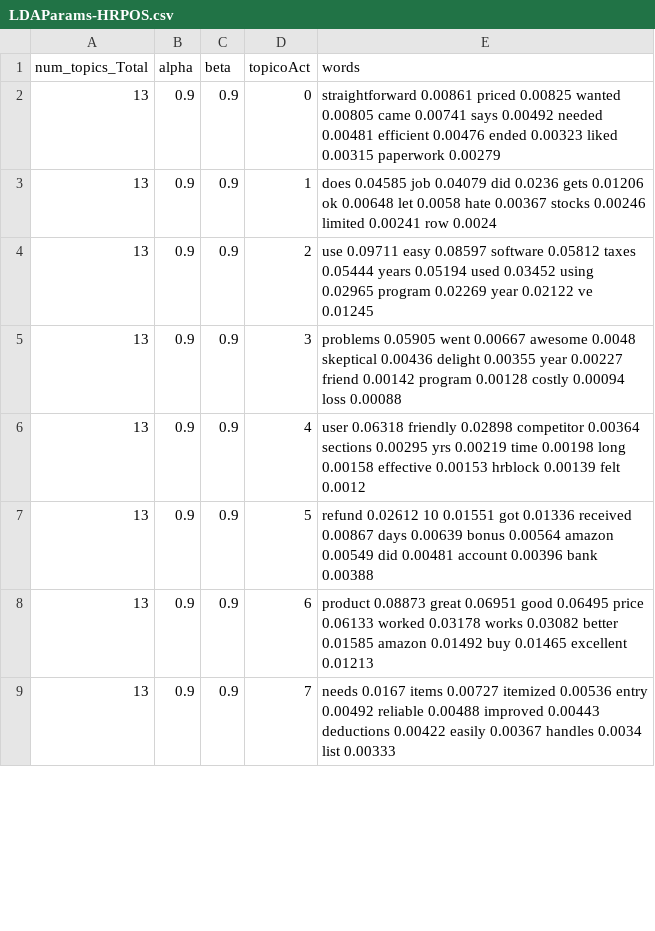
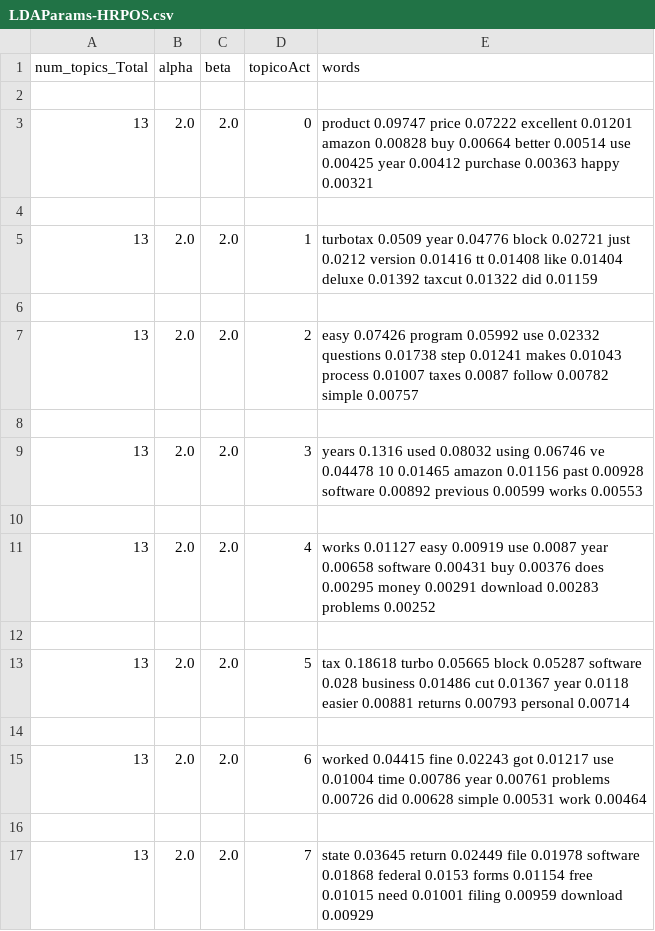
Before and after one commit to Warcos08/SAD_LDA, a CSV file: Resultados/LDAParams-HRPOS.csv, drawn as a sheet; only a part is shown; the diff covers the shown part only.

```diff
--- a/Resultados/LDAParams-HRPOS.csv
+++ b/Resultados/LDAParams-HRPOS.csv
@@ -1,9 +1,17 @@
 num_topics_Total,alpha,beta,topicoAct,words
-13,0.9,0.9,0, straightforward 0.00861 priced 0.00825 wanted 0.00805 came 0.00741 says 0.00492 needed 0.00481 efficient 0.00476 ended 0.00323 liked 0.00315 paperwork 0.00279
-13,0.9,0.9,1, does 0.04585 job 0.04079 did 0.0236 gets 0.01206 ok 0.00648 let 0.0058 hate 0.00367 stocks 0.00246 limited 0.00241 row 0.0024
-13,0.9,0.9,2, use 0.09711 easy 0.08597 software 0.05812 taxes 0.05444 years 0.05194 used 0.03452 using 0.02965 program 0.02269 year 0.02122 ve 0.01245
-13,0.9,0.9,3, problems 0.05905 went 0.00667 awesome 0.0048 skeptical 0.00436 delight 0.00355 year 0.00227 friend 0.00142 program 0.00128 costly 0.00094 loss 0.00088
-13,0.9,0.9,4, user 0.06318 friendly 0.02898 competitor 0.00364 sections 0.00295 yrs 0.00219 time 0.00198 long 0.00158 effective 0.00153 hrblock 0.00139 felt 0.0012
-13,0.9,0.9,5, refund 0.02612 10 0.01551 got 0.01336 received 0.00867 days 0.00639 bonus 0.00564 amazon 0.00549 did 0.00481 account 0.00396 bank 0.00388
-13,0.9,0.9,6, product 0.08873 great 0.06951 good 0.06495 price 0.06133 worked 0.03178 works 0.03082 better 0.01585 amazon 0.01492 buy 0.01465 excellent 0.01213
-13,0.9,0.9,7, needs 0.0167 items 0.00727 itemized 0.00536 entry 0.00492 reliable 0.00488 improved 0.00443 deductions 0.00422 easily 0.00367 handles 0.0034 list 0.00333
+
+13,2.0,2.0,0, product 0.09747 price 0.07222 excellent 0.01201 amazon 0.00828 buy 0.00664 better 0.00514 use 0.00425 year 0.00412 purchase 0.00363 happy 0.00321
+
+13,2.0,2.0,1, turbotax 0.0509 year 0.04776 block 0.02721 just 0.0212 version 0.01416 tt 0.01408 like 0.01404 deluxe 0.01392 taxcut 0.01322 did 0.01159
+
+13,2.0,2.0,2, easy 0.07426 program 0.05992 use 0.02332 questions 0.01738 step 0.01241 makes 0.01043 process 0.01007 taxes 0.0087 follow 0.00782 simple 0.00757
+
+13,2.0,2.0,3, years 0.1316 used 0.08032 using 0.06746 ve 0.04478 10 0.01465 amazon 0.01156 past 0.00928 software 0.00892 previous 0.00599 works 0.00553
+
+13,2.0,2.0,4, works 0.01127 easy 0.00919 use 0.0087 year 0.00658 software 0.00431 buy 0.00376 does 0.00295 money 0.00291 download 0.00283 problems 0.00252
+
+13,2.0,2.0,5, tax 0.18618 turbo 0.05665 block 0.05287 software 0.028 business 0.01486 cut 0.01367 year 0.0118 easier 0.00881 returns 0.00793 personal 0.00714
+
+13,2.0,2.0,6, worked 0.04415 fine 0.02243 got 0.01217 use 0.01004 time 0.00786 year 0.00761 problems 0.00726 did 0.00628 simple 0.00531 work 0.00464
+
+13,2.0,2.0,7, state 0.03645 return 0.02449 file 0.01978 software 0.01868 federal 0.0153 forms 0.01154 free 0.01015 need 0.01001 filing 0.00959 download 0.00929
```
Also changed, not shown: 5 added rows and 15 edited cells elsewhere in this file, Resultados/LDAParams-NintPos.csv, 1 other file.
